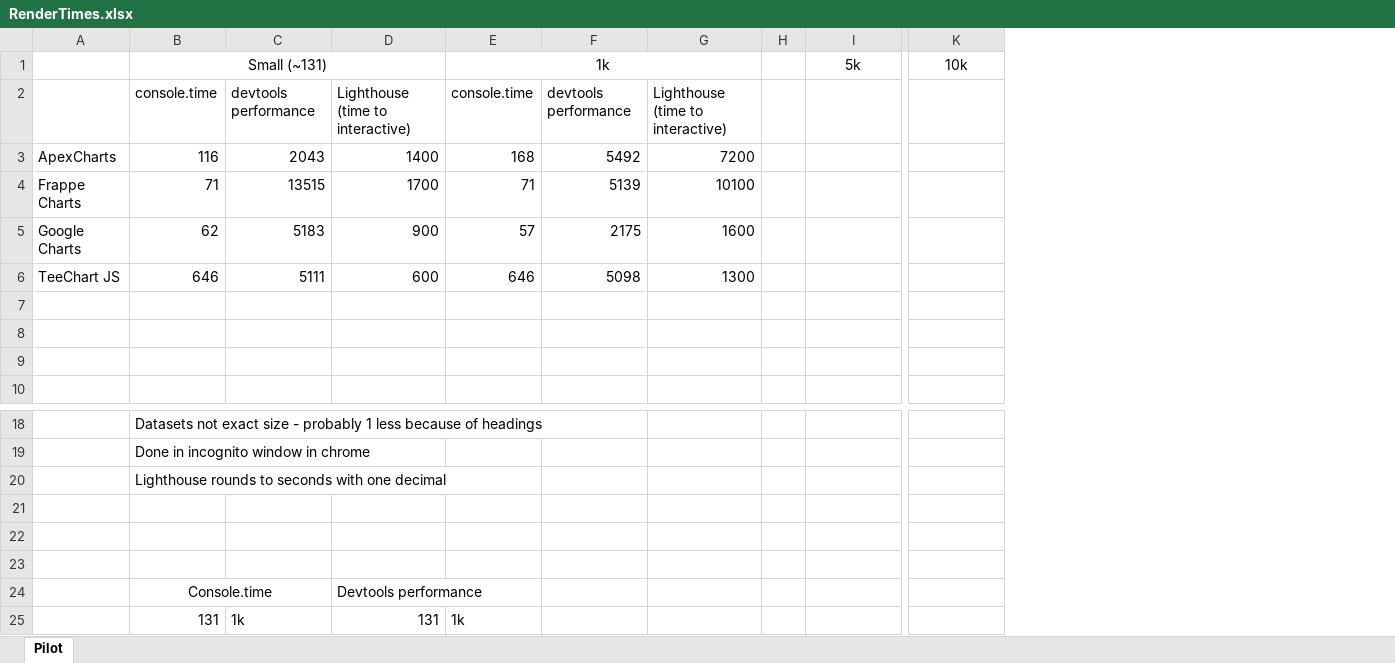
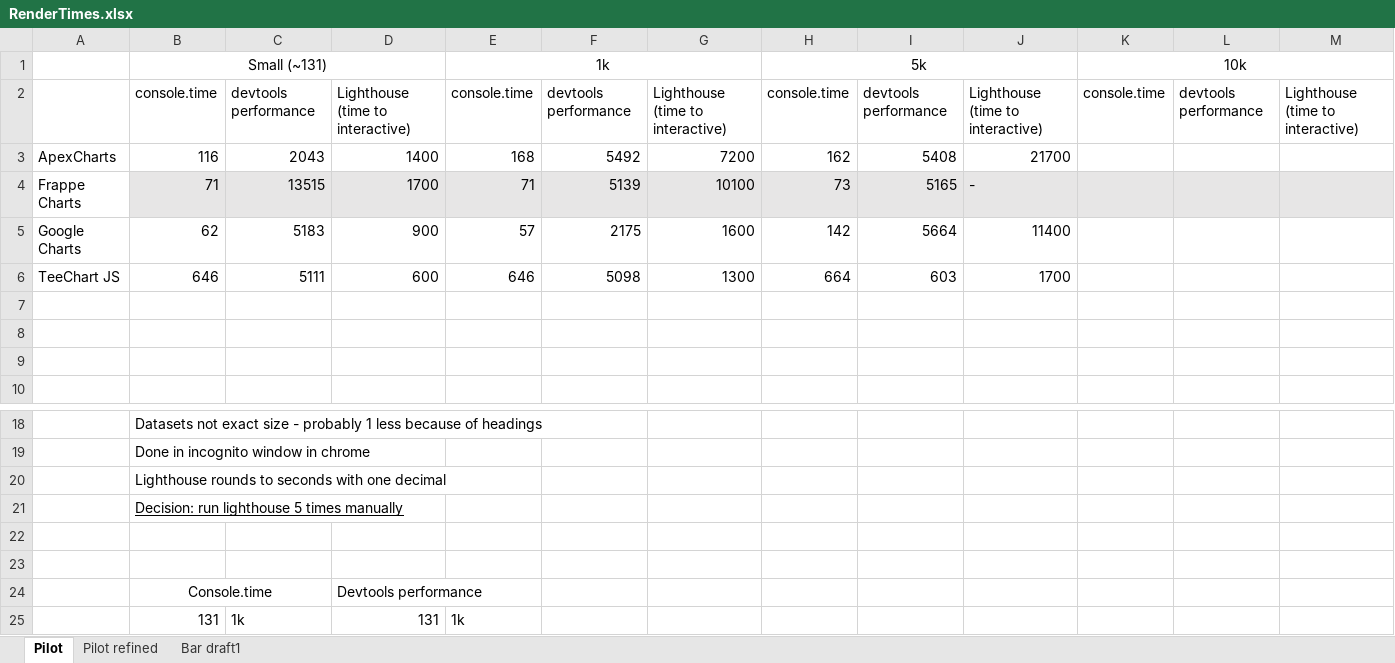
Before and after one commit to a18jonpe/BachelorDegreeProjectIT2021, an Excel workbook: RenderTimes.xlsx, sheet Pilot, drawn as a sheet; only a part is shown, gaps mark what is left out; values as stored, in another font and other column widths than the file's, no borders; charts and pictures not drawn; removed rows and columns are numbered as before the commit, all else as after; the diff covers the shown part only; the diff names each change by its address in the sheet, - before the commit and + after, or states it on an @@ line.

Commit message:
Update RenderTimes.xlsx
First test of bar charts with 100 point dataset done. Will be redone.

```diff
--- a/RenderTimes.xlsx (sheet Pilot)
+++ b/RenderTimes.xlsx (sheet Pilot)
+sheet tab: Pilot refined
+sheet tab: Bar draft1
-column H, empty
+column I, rows 2-6: devtools performance | 5408 | 5165 | 5664 | 603
+column J, rows 2-6: Lighthouse (time to interactive) | 21700 | - | 11400 | 1700
+column L, row 2: devtools performance
+column M, row 2: Lighthouse (time to interactive)
+K1:M1 merged
-H2 (5k): (empty)
+H2 (5k): console.time
-K2 (10k): (empty)
+K2 (10k): console.time
-H3 (5k): (empty)
+H3 (5k): 162
-B4:G4 fill: none
+B4:G4 fill: #E7E6E6
-H4 (5k): (empty)
+H4 (5k): 73
-H4 fill: none
+H4 fill: #E7E6E6
-K4 fill: none
+K4 fill: #E7E6E6
-H5 (5k): (empty)
+H5 (5k): 142
-H6 (5k): (empty)
+H6 (5k): 664
-B21 (Small (~131)): (empty)
+B21 (Small (~131)): Decision: run lighthouse 5 times manually
```
Also changed, not shown: 1 removed column elsewhere in this sheet, charts or pictures.
